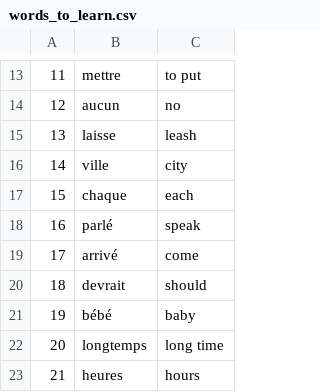
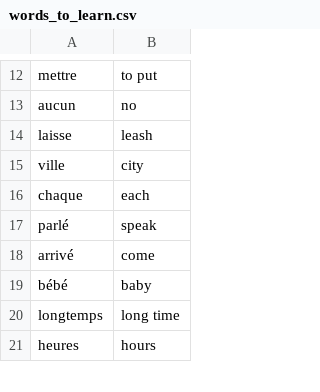
Before and after one commit to rcastleman/100days, a CSV file: flashcards/data/words_to_learn.csv, drawn as a sheet; only a part is shown, gaps mark what is left out; removed rows and columns are numbered as before the commit, all else as after; the diff covers the shown part only; the diff names each change by its address in the sheet, - before the commit and + after, or states it on an @@ line.

```diff
--- a/flashcards/data/words_to_learn.csv
+++ b/flashcards/data/words_to_learn.csv
-column A, rows 13-19: 11 | 12 | 13 | 14 | 15 | 16 | 17; rows 21-23: 19 | 20 | 21
-row 20: 18 | devrait | should
```
Also changed, not shown: 7 added rows and 17 removed rows elsewhere in this file, 1 other file.
